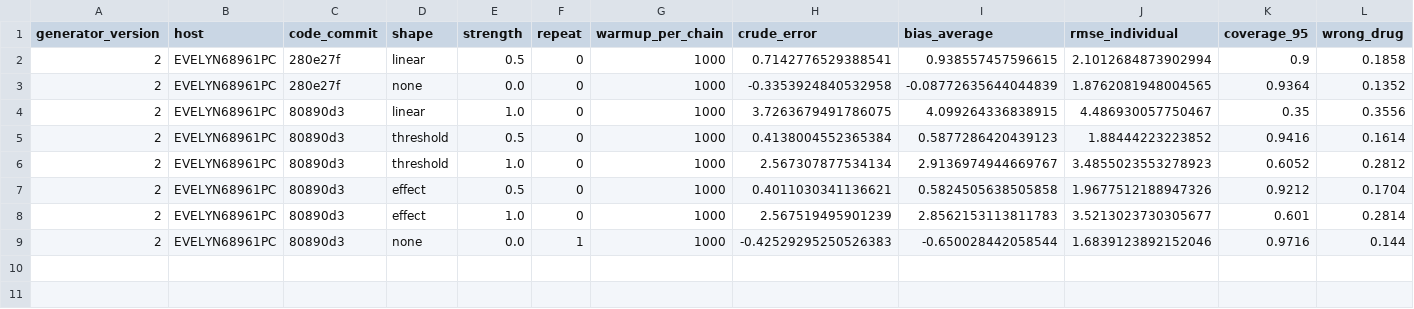
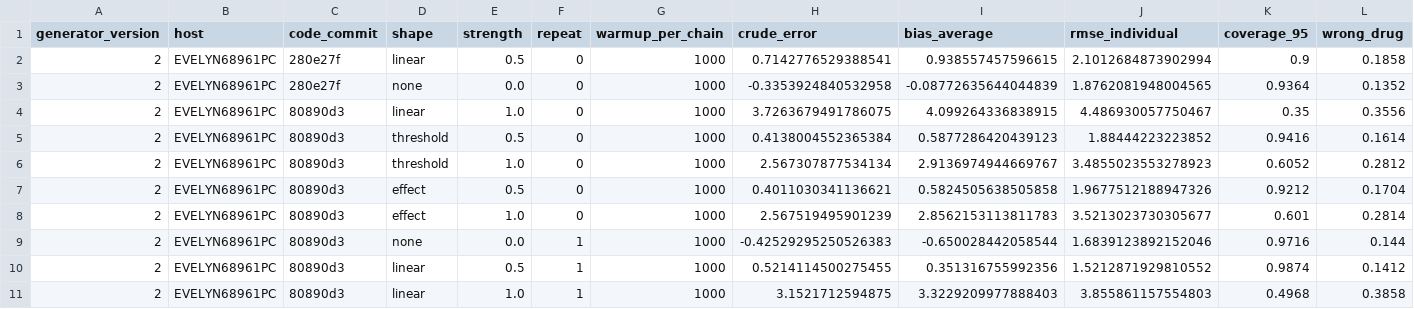
Before and after one commit to Evelyn68961/hidden-confounding-stress-test, a CSV file: results/generator-v2/forest_warmup_1000/EVELYN68961PC.csv, drawn as a sheet; only a part is shown; rows hold the shown columns only; the diff names each change by its address in the sheet, - before the commit and + after, or states it on an @@ line.

```diff
--- a/results/generator-v2/forest_warmup_1000/EVELYN68961PC.csv
+++ b/results/generator-v2/forest_warmup_1000/EVELYN68961PC.csv
+row 10: 2 | EVELYN68961PC | 80890d3 | linear | 0.5 | 1 | 1000 | 0.5214114500275455 | 0.351316755992356 | 1.5212871929810552 | 0.9874 | 0.1412
+row 11: 2 | EVELYN68961PC | 80890d3 | linear | 1.0 | 1 | 1000 | 3.1521712594875 | 3.3229209977888403 | 3.855861157554803 | 0.4968 | 0.3858
```
Also changed, not shown: 1 other file.
